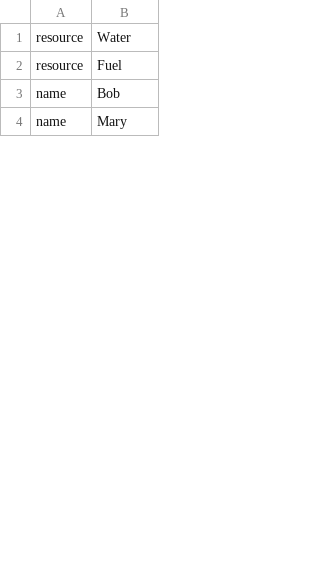
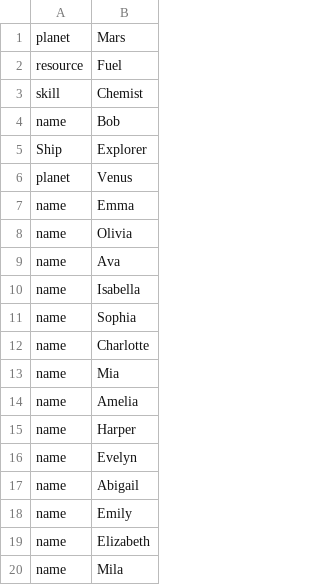
Before and after one commit to KatamariJr/CMSC495, a CSV file: IdentifierTest.csv, drawn as a sheet; only a part is shown; the diff covers the shown part only.

```diff
--- a/IdentifierTest.csv
+++ b/IdentifierTest.csv
@@ -1,4 +1,20 @@
-resource,Water
+planet,Mars
 resource,Fuel
+skill,Chemist
 name,Bob
-name,Mary
+Ship,Explorer
+planet,Venus
+name,Emma
+name,Olivia
+name,Ava
+name,Isabella
+name,Sophia
+name,Charlotte
+name,Mia
+name,Amelia
+name,Harper
+name,Evelyn
+name,Abigail
+name,Emily
+name,Elizabeth
+name,Mila
```
Also changed, not shown: 40 added rows, 1 removed row, 1 moved row and 5 edited cells elsewhere in this file, 5 other files.
